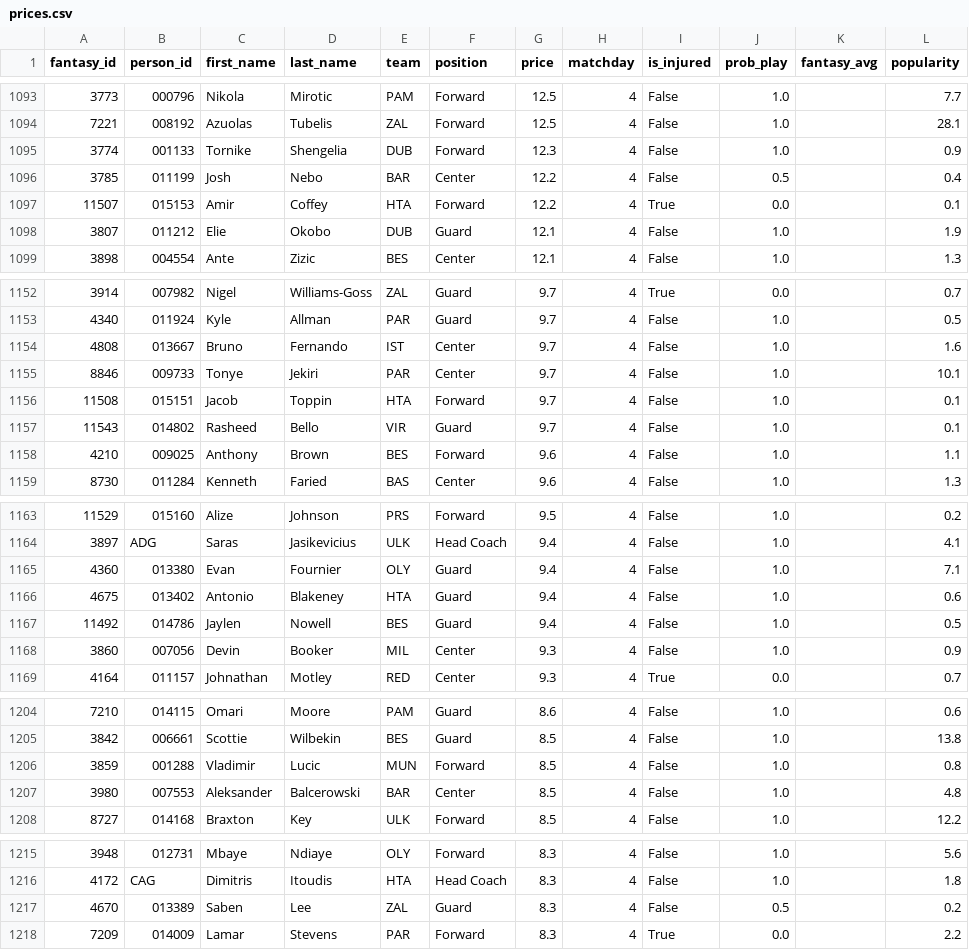
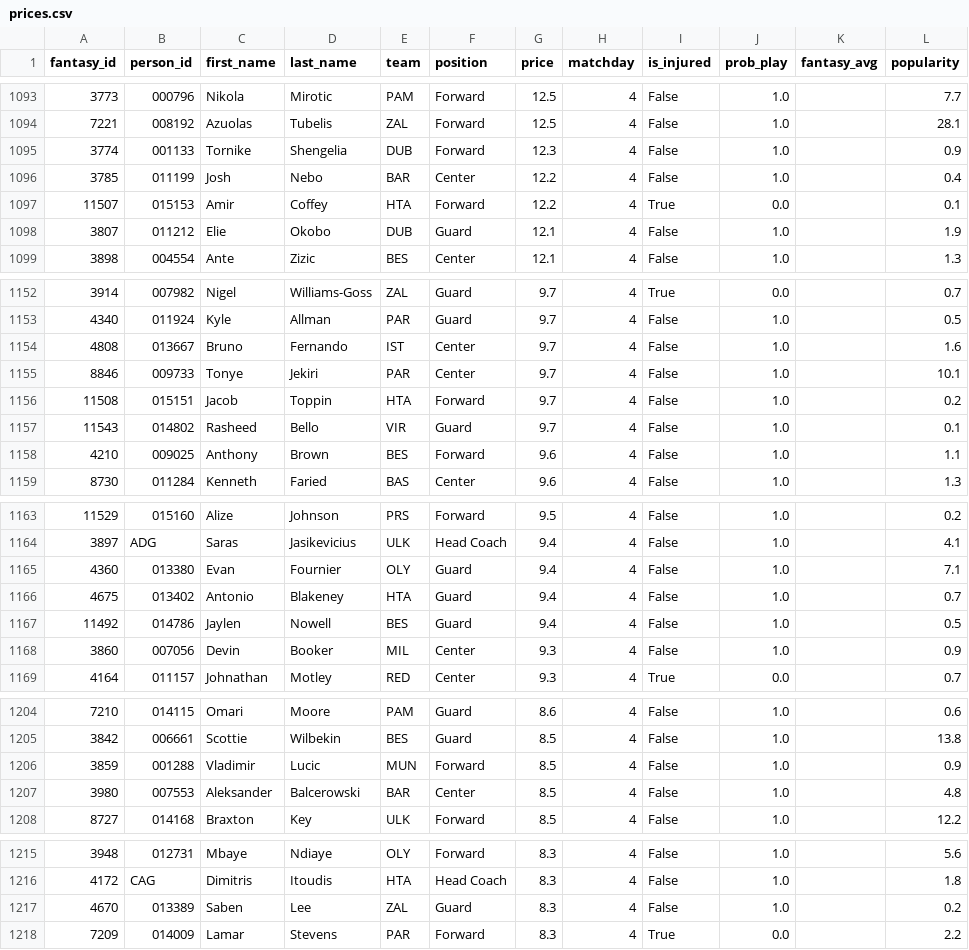
Before and after one commit to VaGlar/Euroleague-Fantasy-Challenge, a CSV file: data/public/prices.csv, drawn as a sheet; only a part is shown, gaps mark what is left out; the diff covers the shown part only.

```diff
--- a/data/public/prices.csv
+++ b/data/public/prices.csv
@@ -1095,3 +1095,3 @@ fantasy_id,person_id,first_name,last_name,team,position,price,matchday,is_injure
 3774,001133,Tornike,Shengelia,DUB,Forward,12.3,4,False,1.0,,0.9
-3785,011199,Josh,Nebo,BAR,Center,12.2,4,False,0.5,,0.4
+3785,011199,Josh,Nebo,BAR,Center,12.2,4,False,1.0,,0.4
 11507,015153,Amir,Coffey,HTA,Forward,12.2,4,True,0.0,,0.1
@@ -1155,3 +1155,3 @@ fantasy_id,person_id,first_name,last_name,team,position,price,matchday,is_injure
 8846,009733,Tonye,Jekiri,PAR,Center,9.7,4,False,1.0,,10.1
-11508,015151,Jacob,Toppin,HTA,Forward,9.7,4,False,1.0,,0.1
+11508,015151,Jacob,Toppin,HTA,Forward,9.7,4,False,1.0,,0.2
 11543,014802,Rasheed,Bello,VIR,Guard,9.7,4,False,1.0,,0.1
@@ -1165,3 +1165,3 @@ fantasy_id,person_id,first_name,last_name,team,position,price,matchday,is_injure
 4360,013380,Evan,Fournier,OLY,Guard,9.4,4,False,1.0,,7.1
-4675,013402,Antonio,Blakeney,HTA,Guard,9.4,4,False,1.0,,0.6
+4675,013402,Antonio,Blakeney,HTA,Guard,9.4,4,False,1.0,,0.7
 11492,014786,Jaylen,Nowell,BES,Guard,9.4,4,False,1.0,,0.5
@@ -1205,3 +1205,3 @@ fantasy_id,person_id,first_name,last_name,team,position,price,matchday,is_injure
 3842,006661,Scottie,Wilbekin,BES,Guard,8.5,4,False,1.0,,13.8
-3859,001288,Vladimir,Lucic,MUN,Forward,8.5,4,False,1.0,,0.8
+3859,001288,Vladimir,Lucic,MUN,Forward,8.5,4,False,1.0,,0.9
 3980,007553,Aleksander,Balcerowski,BAR,Center,8.5,4,False,1.0,,4.8
@@ -1216,3 +1216,3 @@ fantasy_id,person_id,first_name,last_name,team,position,price,matchday,is_injure
 4172,CAG,Dimitris,Itoudis,HTA,Head Coach,8.3,4,False,1.0,,1.8
-4670,013389,Saben,Lee,ZAL,Guard,8.3,4,False,0.5,,0.2
+4670,013389,Saben,Lee,ZAL,Guard,8.3,4,False,1.0,,0.2
 7209,014009,Lamar,Stevens,PAR,Forward,8.3,4,True,0.0,,2.2
```
Also changed, not shown: 14 edited cells elsewhere in this file, data/public/expert_log.csv, 12 other files.
